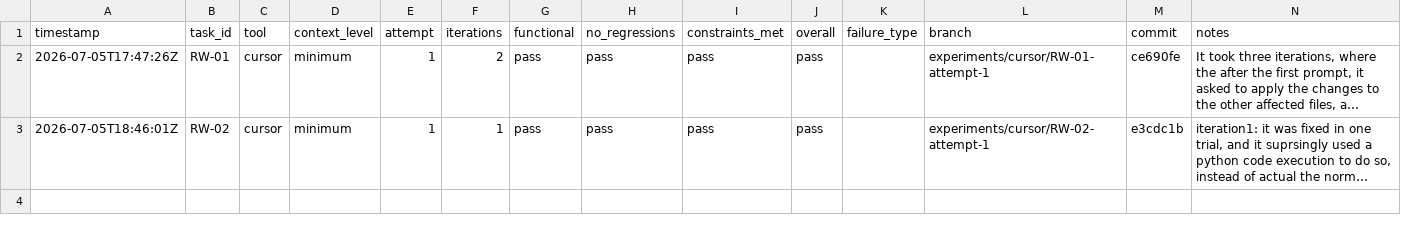
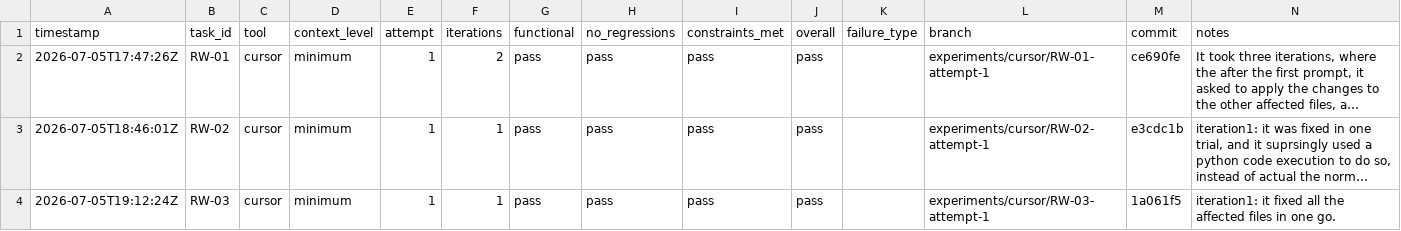
Before and after one commit to starksinclair/coding-agents-research, a CSV file: results.csv, drawn as a sheet; long unchanged cells end in …; the diff names each change by its address in the sheet, - before the commit and + after, or states it on an @@ line.

Commit message:
Refactor HTML files to remove inline JavaScript for "Forgot Password?" links
- Updated multiple HTML files to eliminate inline JavaScript associated with "Forgot Password?" links, enhancing code readability and maintainability.
- Added a new entry in results.csv for RW-03, documenting the successful iteration that fixed all affected files in one go.

```diff
--- a/results.csv
+++ b/results.csv
+row 4: 2026-07-05T19:12:24Z | RW-03 | cursor | minimum | 1 | 1 | pass | pass | pass | pass |  | experiments/cursor/RW-03-attempt-1 | 1a061f5 | iteration1: it fixed all the affected files in one go.
```
Also changed, not shown: 13 other files.
